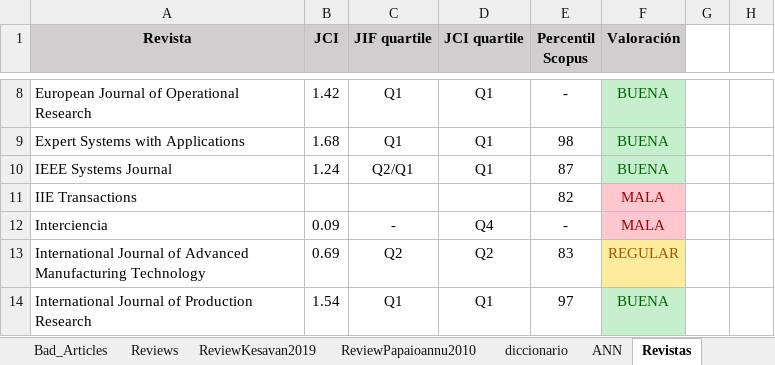
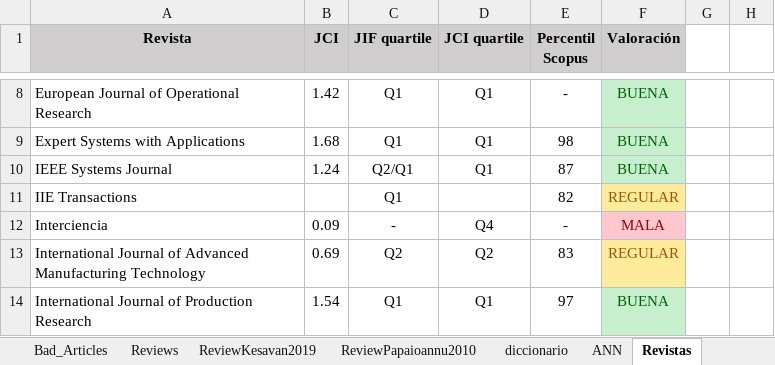
Before and after one commit to jossanlop/cell-formation, an Excel workbook: bibliografia/Analisis_Bibliografia.xlsx, sheet Revistas, drawn as a sheet; only a part is shown, gaps mark what is left out; values as stored, in another font and other column widths than the file's, no borders; the diff names each change by its address in the sheet, - before the commit and + after, or states it on an @@ line.

```diff
--- a/bibliografia/Analisis_Bibliografia.xlsx (sheet Revistas)
+++ b/bibliografia/Analisis_Bibliografia.xlsx (sheet Revistas)
-C11 (JIF quartile): (empty)
+C11 (JIF quartile): Q1
-F11 (Valoración): MALA
+F11 (Valoración): REGULAR
@@ F11 fill: #FFC7CE → #FFEB9C, text colour: #9C0006 → #9C5700 @@
```
Also changed, not shown: sheet Articles, sheet diccionario, formulas that keep their value, 5 other files.
